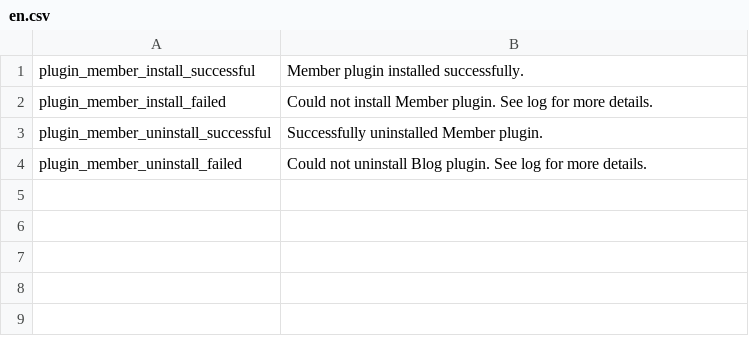
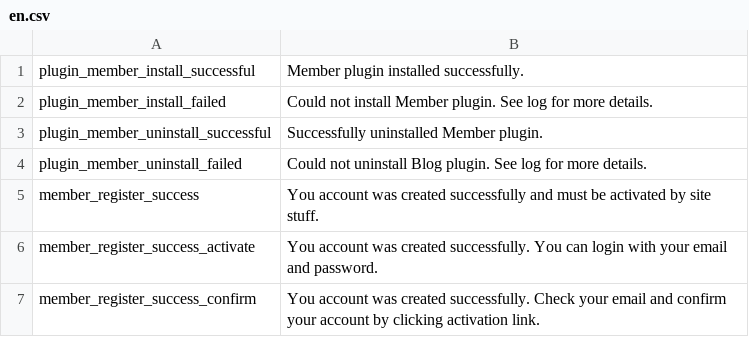
Before and after one commit to pimcore-extensions/member, a CSV file: static/texts/en.csv, drawn as a sheet; the diff names each change by its address in the sheet, - before the commit and + after, or states it on an @@ line.

Commit message:
register - flash messages

```diff
--- a/static/texts/en.csv
+++ b/static/texts/en.csv
+row 5: member_register_success | You account was created successfully and must be activated by site stuff.
+row 6: member_register_success_activate | You account was created successfully. You can login with your email and password.
+row 7: member_register_success_confirm | You account was created successfully. Check your email and confirm your account by clicking activation link.
```
Also changed, not shown: 3 other files.
